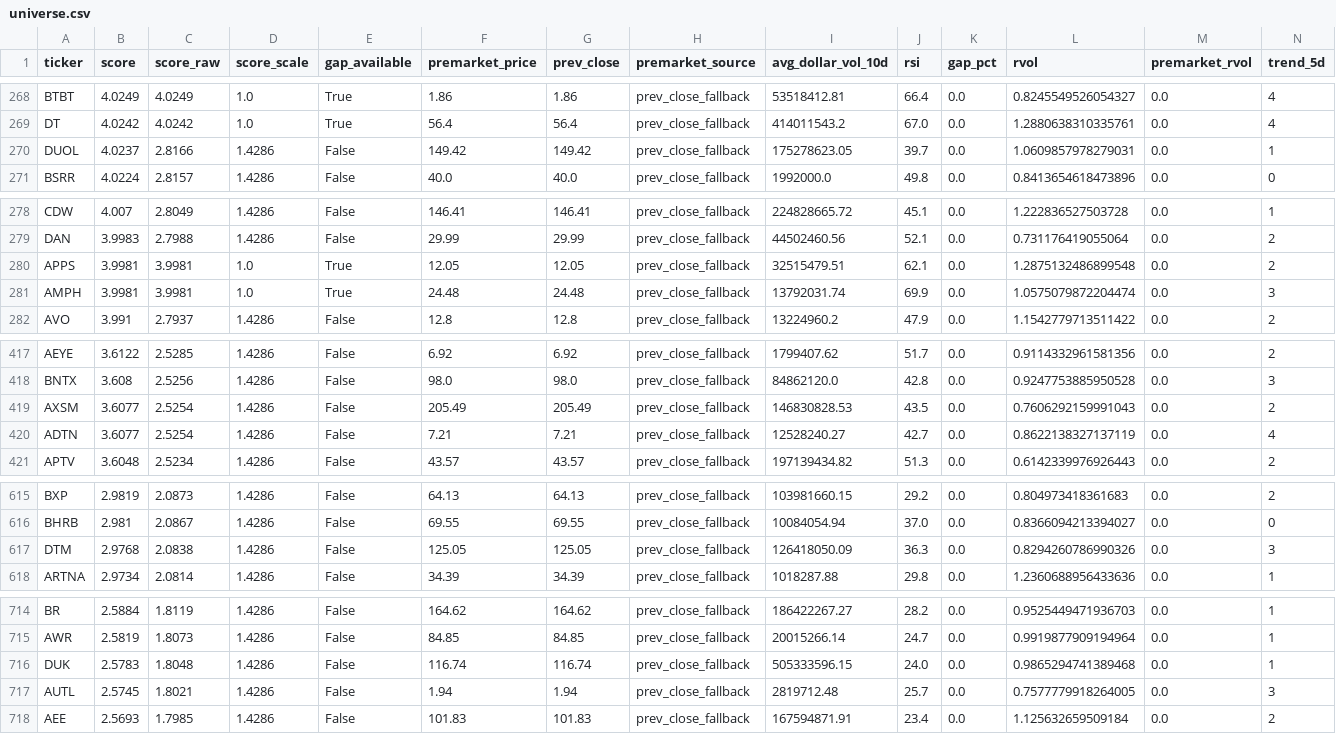
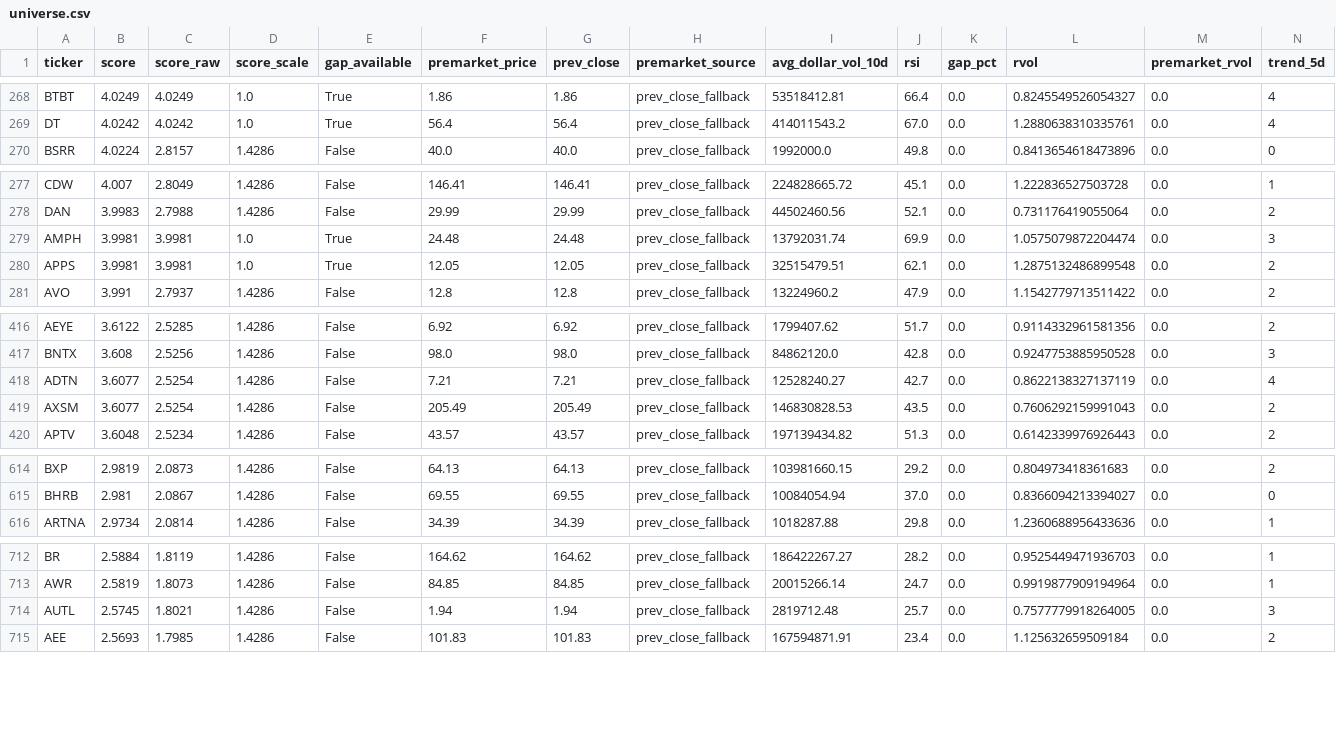
Before and after one commit to GarySto/market-universe-generator, a CSV file: output/universe.csv, drawn as a sheet; only a part is shown, gaps mark what is left out; removed rows and columns are numbered as before the commit, all else as after; rows hold the shown columns only; the diff covers the shown part only; the diff names each change by its address in the sheet, - before the commit and + after, or states it on an @@ line.

```diff
--- a/output/universe.csv
+++ b/output/universe.csv
-row 270: DUOL | 4.0237 | 2.8166 | 1.4286 | False | 149.42 | 149.42 | prev_close_fallback | 175278623.05 | 39.7 | 0.0 | 1.0609857978279031 | 0.0 | 1
@@ row 281 moved to row 279: AMPH @@
@@ row 420 moved to row 418: ADTN @@
-row 617: DTM | 2.9768 | 2.0838 | 1.4286 | False | 125.05 | 125.05 | prev_close_fallback | 126418050.09 | 36.3 | 0.0 | 0.8294260786990326 | 0.0 | 3
-row 716: DUK | 2.5783 | 1.8048 | 1.4286 | False | 116.74 | 116.74 | prev_close_fallback | 505333596.15 | 24.0 | 0.0 | 0.9865294741389468 | 0.0 | 1
```
Also changed, not shown: 2 moved rows elsewhere in this file.
